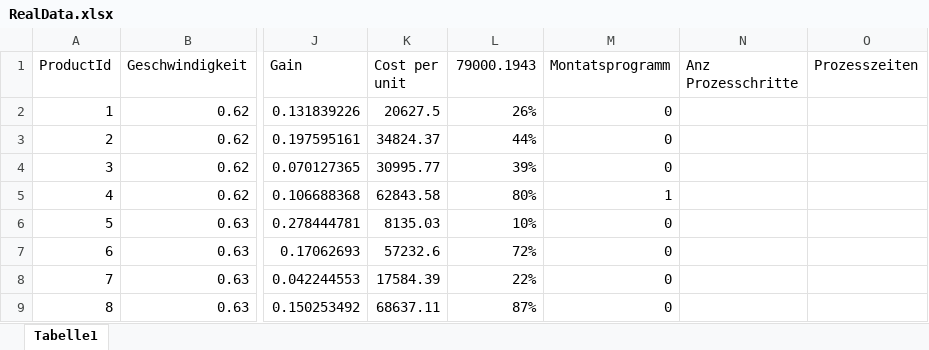
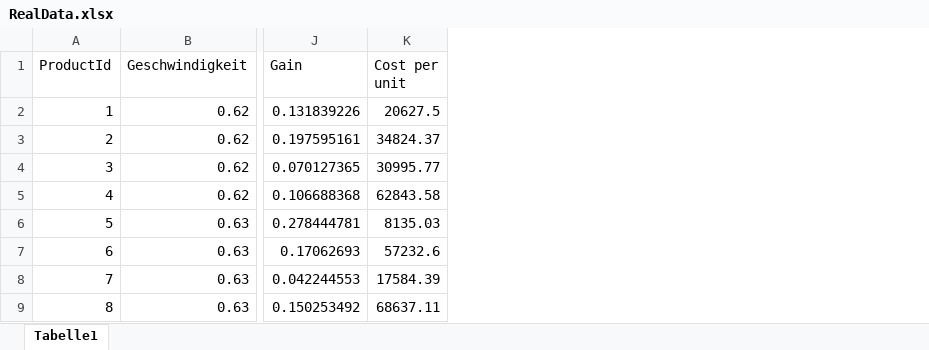
Before and after one commit to forki/SimJobShop1, an Excel workbook: src/SimJobShop/RealData.xlsx, sheet Tabelle1, drawn as a sheet; only a part is shown, gaps mark what is left out; values as stored, in another font and other column widths than the file's, no borders; the diff names each change by its address in the sheet, - before the commit and + after, or states it on an @@ line.

Commit message:
deleted irrelevant columns

```diff
--- a/src/SimJobShop/RealData.xlsx (sheet Tabelle1)
+++ b/src/SimJobShop/RealData.xlsx (sheet Tabelle1)
-column L (79000.1943), rows 2-9: 26% | 44% | 39% | 80% | 10% | 72% | 22% | 87%
-column M (Montatsprogramm), rows 2-9: 0 | 0 | 0 | 1 | 0 | 0 | 0 | 0
-column N (Anz Prozesschritte), empty
-column O (Prozesszeiten), empty
```
